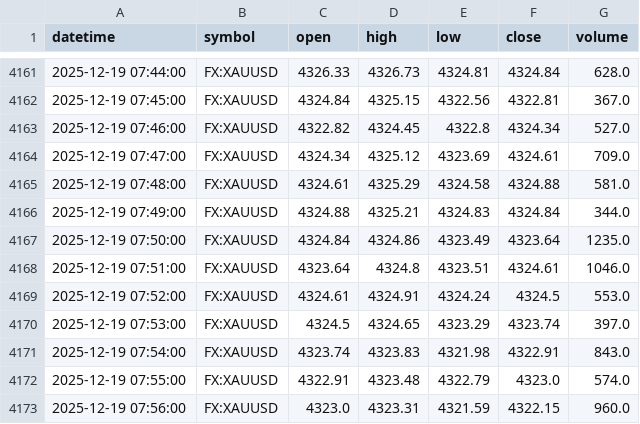
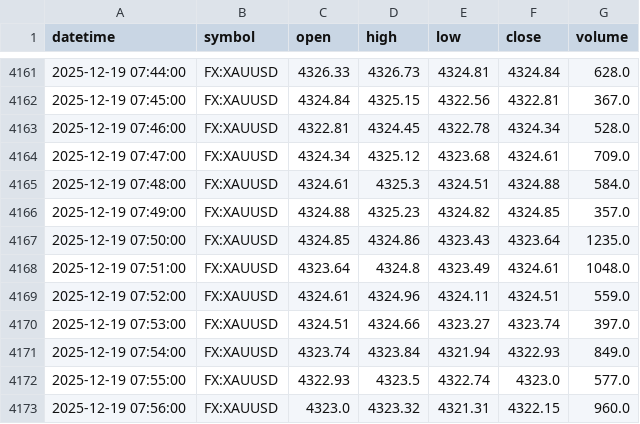
Before and after one commit to navtemmt/xauusd-autodata, a CSV file: data/XAUUSD_data.csv, drawn as a sheet; only a part is shown, gaps mark what is left out; the diff covers the shown part only.

```diff
--- a/data/XAUUSD_data.csv
+++ b/data/XAUUSD_data.csv
@@ -4162,12 +4162,12 @@ datetime,symbol,open,high,low,close,volume
 2025-12-19 07:45:00,FX:XAUUSD,4324.84,4325.15,4322.56,4322.81,367.0
-2025-12-19 07:46:00,FX:XAUUSD,4322.82,4324.45,4322.8,4324.34,527.0
-2025-12-19 07:47:00,FX:XAUUSD,4324.34,4325.12,4323.69,4324.61,709.0
-2025-12-19 07:48:00,FX:XAUUSD,4324.61,4325.29,4324.58,4324.88,581.0
-2025-12-19 07:49:00,FX:XAUUSD,4324.88,4325.21,4324.83,4324.84,344.0
-2025-12-19 07:50:00,FX:XAUUSD,4324.84,4324.86,4323.49,4323.64,1235.0
-2025-12-19 07:51:00,FX:XAUUSD,4323.64,4324.8,4323.51,4324.61,1046.0
-2025-12-19 07:52:00,FX:XAUUSD,4324.61,4324.91,4324.24,4324.5,553.0
-2025-12-19 07:53:00,FX:XAUUSD,4324.5,4324.65,4323.29,4323.74,397.0
-2025-12-19 07:54:00,FX:XAUUSD,4323.74,4323.83,4321.98,4322.91,843.0
-2025-12-19 07:55:00,FX:XAUUSD,4322.91,4323.48,4322.79,4323.0,574.0
-2025-12-19 07:56:00,FX:XAUUSD,4323.0,4323.31,4321.59,4322.15,960.0
+2025-12-19 07:46:00,FX:XAUUSD,4322.81,4324.45,4322.78,4324.34,528.0
+2025-12-19 07:47:00,FX:XAUUSD,4324.34,4325.12,4323.68,4324.61,709.0
+2025-12-19 07:48:00,FX:XAUUSD,4324.61,4325.3,4324.51,4324.88,584.0
+2025-12-19 07:49:00,FX:XAUUSD,4324.88,4325.23,4324.82,4324.85,357.0
+2025-12-19 07:50:00,FX:XAUUSD,4324.85,4324.86,4323.43,4323.64,1235.0
+2025-12-19 07:51:00,FX:XAUUSD,4323.64,4324.8,4323.49,4324.61,1048.0
+2025-12-19 07:52:00,FX:XAUUSD,4324.61,4324.96,4324.11,4324.51,559.0
+2025-12-19 07:53:00,FX:XAUUSD,4324.51,4324.66,4323.27,4323.74,397.0
+2025-12-19 07:54:00,FX:XAUUSD,4323.74,4323.84,4321.94,4322.93,849.0
+2025-12-19 07:55:00,FX:XAUUSD,4322.93,4323.5,4322.74,4323.0,577.0
+2025-12-19 07:56:00,FX:XAUUSD,4323.0,4323.32,4321.31,4322.15,960.0
```
Also changed, not shown: 135 edited cells elsewhere in this file.
